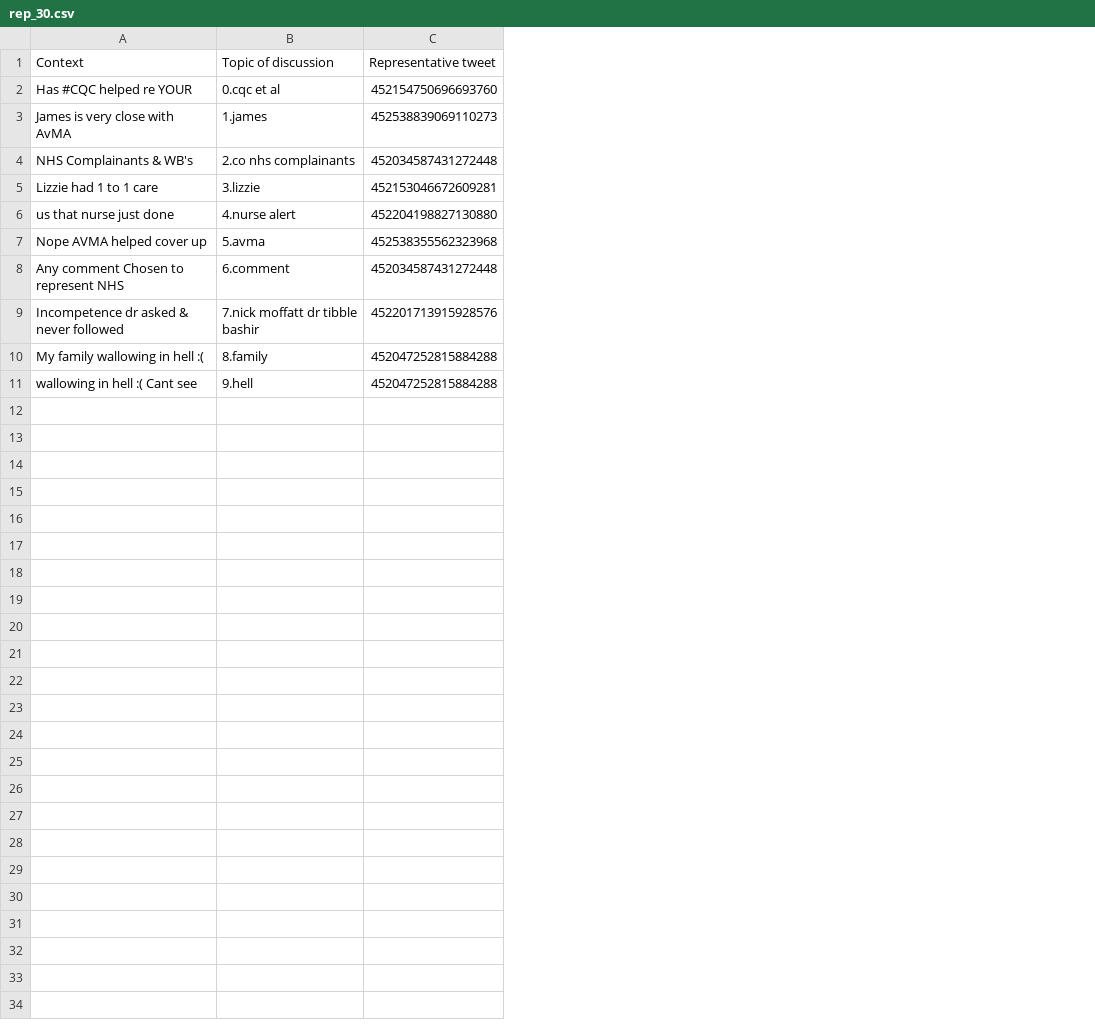
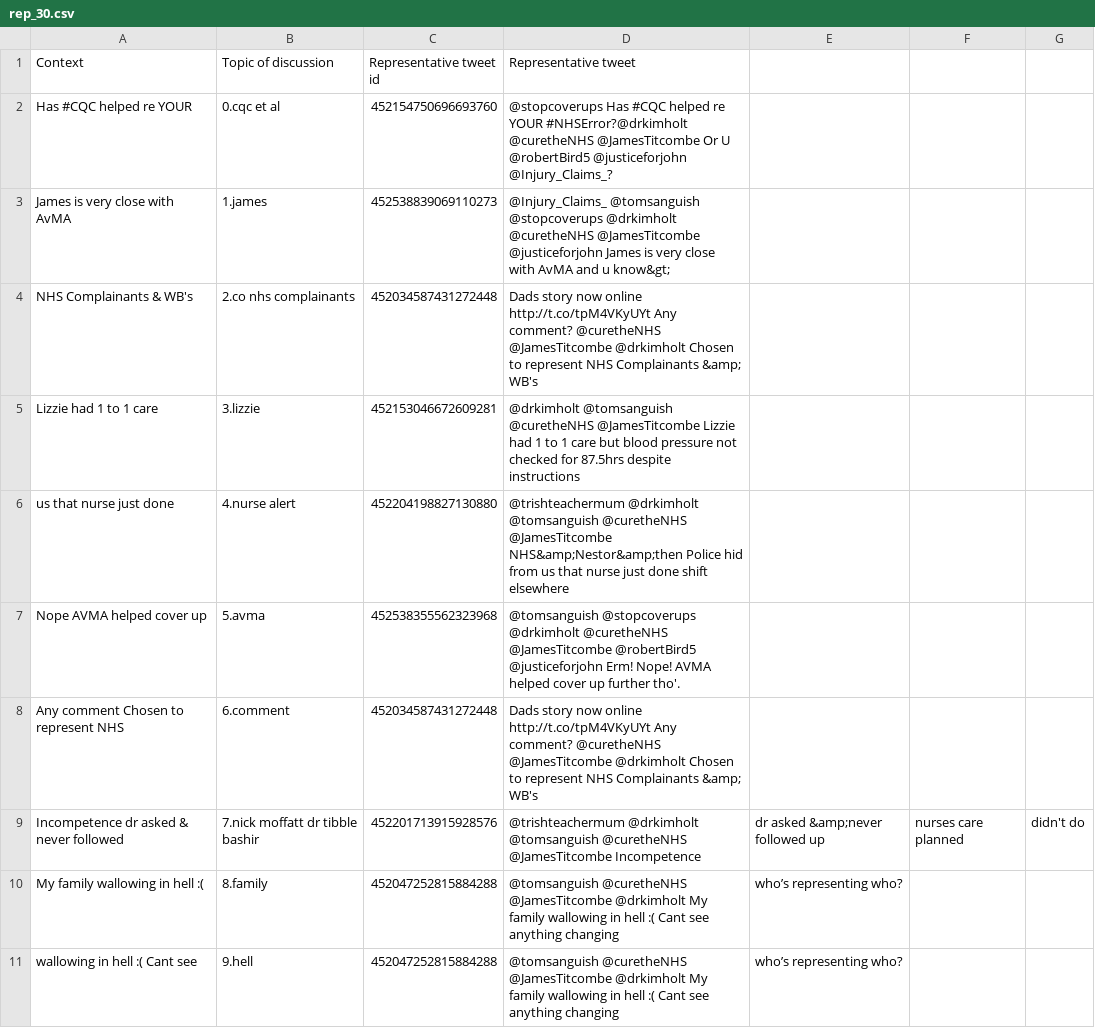
Before and after one commit to akhiljain93/twitter-cascades-demo, a CSV file: entity_score/reps/rep_30.csv, drawn as a sheet; the diff names each change by its address in the sheet, - before the commit and + after, or states it on an @@ line.

```diff
--- a/entity_score/reps/rep_30.csv
+++ b/entity_score/reps/rep_30.csv
+column D (Representative tweet), rows 2-11: @stopcoverups Has #CQC helped re YOUR #NHSError?@drkimholt @curetheNHS @JamesTitcombe Or U @robertBird5 @justiceforjohn @Injury_Claims_? | @Injury_Claims_ @tomsanguish @stopcoverups @drkimholt @curetheNHS @JamesTitcombe @justiceforjohn James is very close with AvMA and u know&gt; | Dads story now online http://t.co/tpM4VKyUYt Any comment? @curetheNHS @JamesTitcombe @drkimholt Chosen to represent NHS Complainants &amp; WB's | @drkimholt @tomsanguish @curetheNHS @JamesTitcombe Lizzie had 1 to 1 care but blood pressure not checked for 87.5hrs despite instructions | @trishteachermum @drkimholt @tomsanguish @curetheNHS @JamesTitcombe NHS&amp;Nestor&amp;then Police hid from us that nurse just done shift elsewhere | @tomsanguish @stopcoverups @drkimholt @curetheNHS @JamesTitcombe @robertBird5 @justiceforjohn Erm! Nope! AVMA helped cover up further tho'. | Dads story now online http://t.co/tpM4VKyUYt Any comment? @curetheNHS @JamesTitcombe @drkimholt Chosen to represent NHS Complainants &amp; WB's | @trishteachermum @drkimholt @tomsanguish @curetheNHS @JamesTitcombe Incompetence | @tomsanguish @curetheNHS @JamesTitcombe @drkimholt My family wallowing in hell :( Cant see anything changing | @tomsanguish @curetheNHS @JamesTitcombe @drkimholt My family wallowing in hell :( Cant see anything changing
+column E, rows 9-11: dr asked &amp;never followed up | who’s representing who? | who’s representing who?
+column F, row 9: nurses care planned
+column G, row 9: didn't do
-C1: Representative tweet
+C1: Representative tweet id
```
Also changed, not shown: entity_score/reps/rep_1.csv, entity_score/reps/rep_22.csv, 52 other files.
